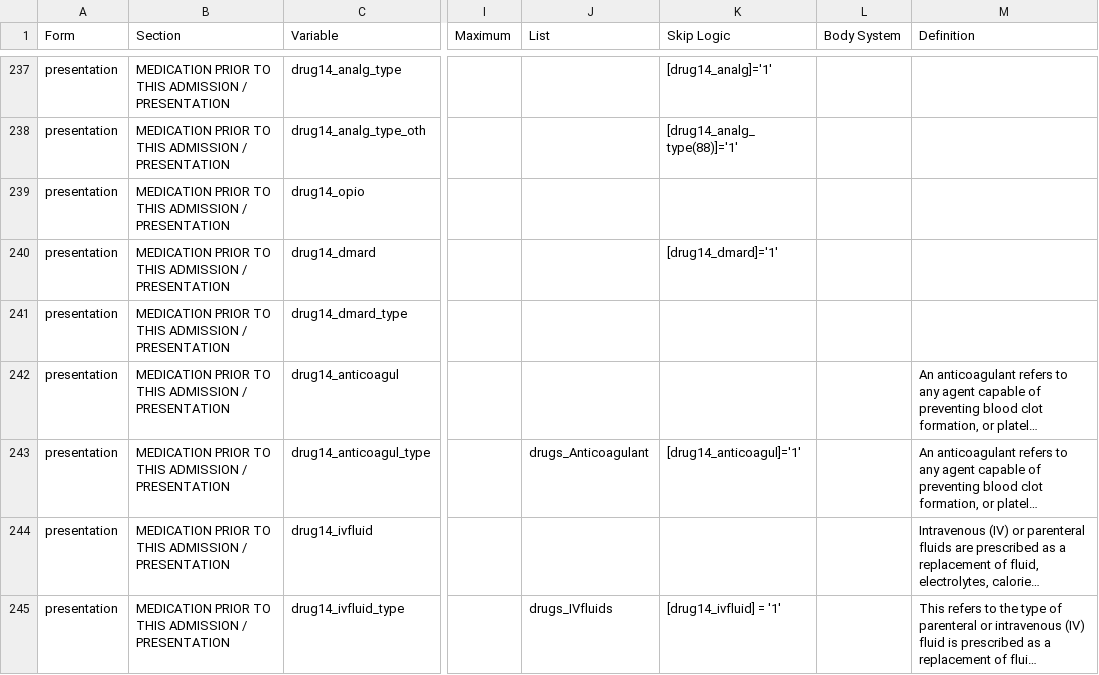
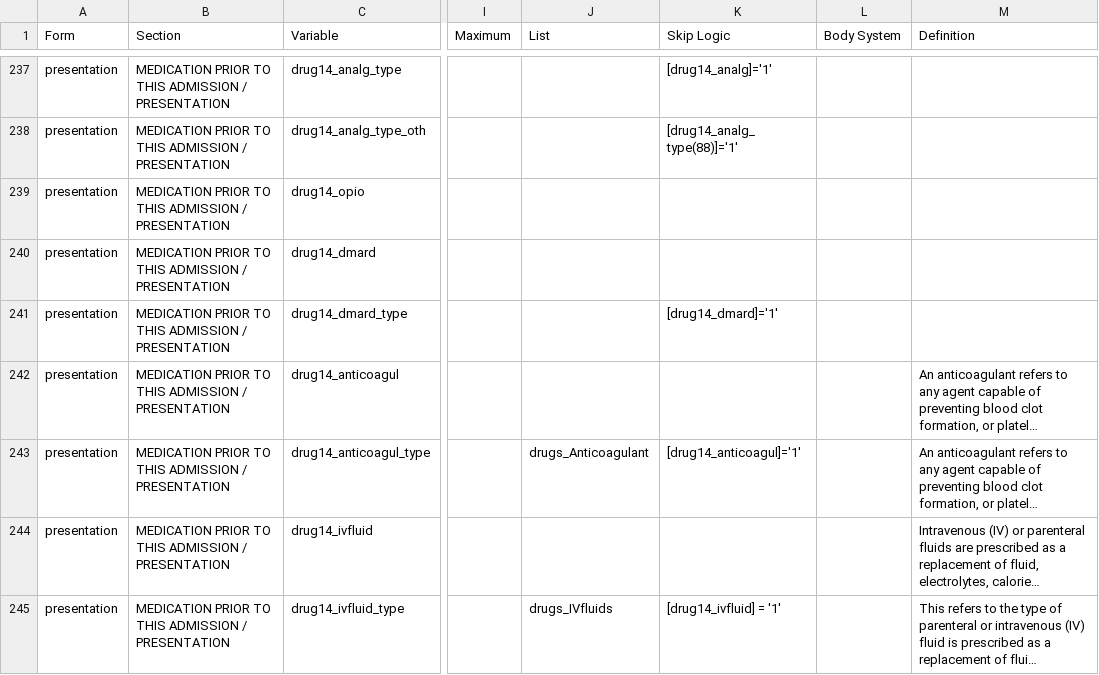
Before and after one commit to ISARICResearch/ARC, a CSV file: ARC.csv, drawn as a sheet; only a part is shown, gaps mark what is left out; long unchanged cells end in …; the diff names each change by its address in the sheet, - before the commit and + after, or states it on an @@ line.

Commit message:
Update ARC.csv

```diff
--- a/ARC.csv
+++ b/ARC.csv
-K240 (Skip Logic): [drug14_dmard]='1'
+K240 (Skip Logic): (empty)
-K241 (Skip Logic): (empty)
+K241 (Skip Logic): [drug14_dmard]='1'
```
